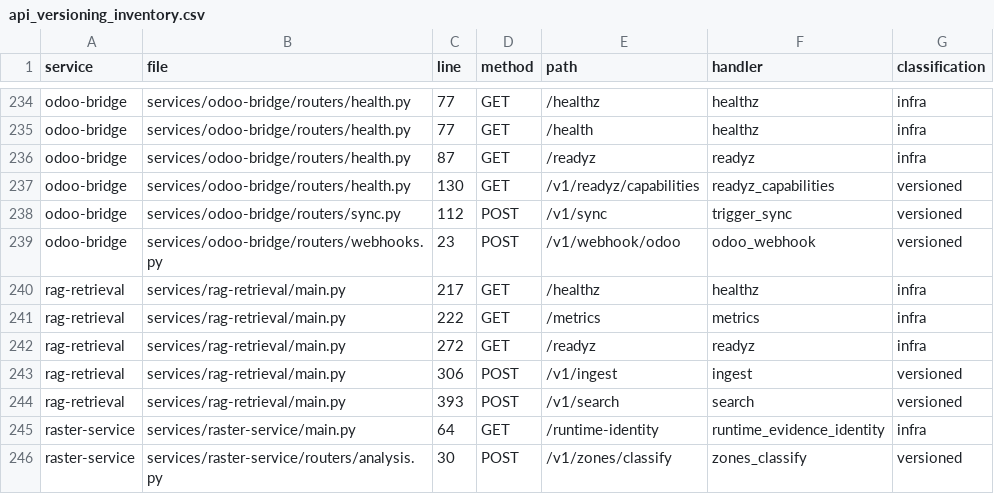
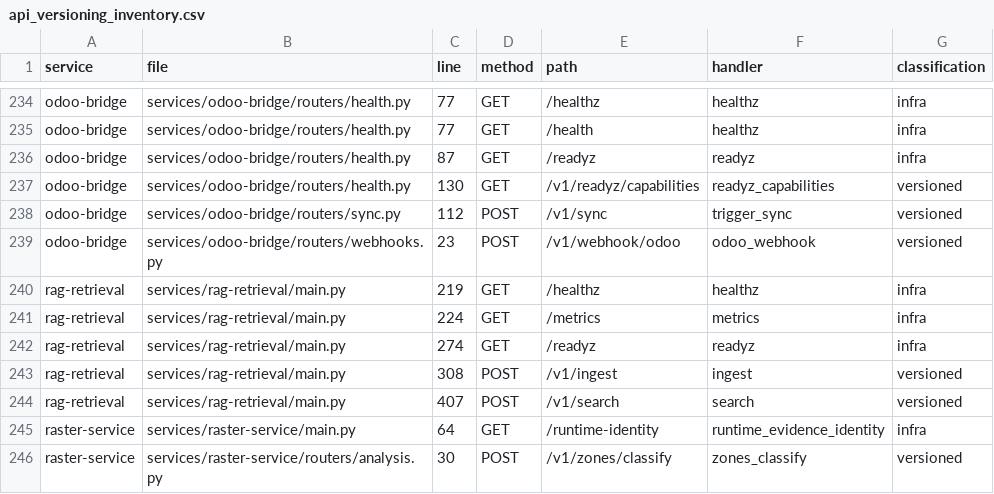
Before and after one commit to kafaat/ai_platform_complete_v2.0.0_enhanced, a CSV file: api_versioning_inventory.csv, drawn as a sheet; only a part is shown, gaps mark what is left out.

```diff
--- a/api_versioning_inventory.csv
+++ b/api_versioning_inventory.csv
@@ -239,7 +239,7 @@ odoo-bridge,services/odoo-bridge/routers/sync.py,112,POST,/v1/sync,trigger_sync,
 odoo-bridge,services/odoo-bridge/routers/webhooks.py,23,POST,/v1/webhook/odoo,odoo_webhook,versioned
-rag-retrieval,services/rag-retrieval/main.py,217,GET,/healthz,healthz,infra
-rag-retrieval,services/rag-retrieval/main.py,222,GET,/metrics,metrics,infra
-rag-retrieval,services/rag-retrieval/main.py,272,GET,/readyz,readyz,infra
-rag-retrieval,services/rag-retrieval/main.py,306,POST,/v1/ingest,ingest,versioned
-rag-retrieval,services/rag-retrieval/main.py,393,POST,/v1/search,search,versioned
+rag-retrieval,services/rag-retrieval/main.py,219,GET,/healthz,healthz,infra
+rag-retrieval,services/rag-retrieval/main.py,224,GET,/metrics,metrics,infra
+rag-retrieval,services/rag-retrieval/main.py,274,GET,/readyz,readyz,infra
+rag-retrieval,services/rag-retrieval/main.py,308,POST,/v1/ingest,ingest,versioned
+rag-retrieval,services/rag-retrieval/main.py,407,POST,/v1/search,search,versioned
 raster-service,services/raster-service/main.py,64,GET,/runtime-identity,runtime_evidence_identity,infra
```
Also changed, not shown: execution-audit/generated/route_handlers.csv, health_readiness_inventory.csv, 33 other files.
